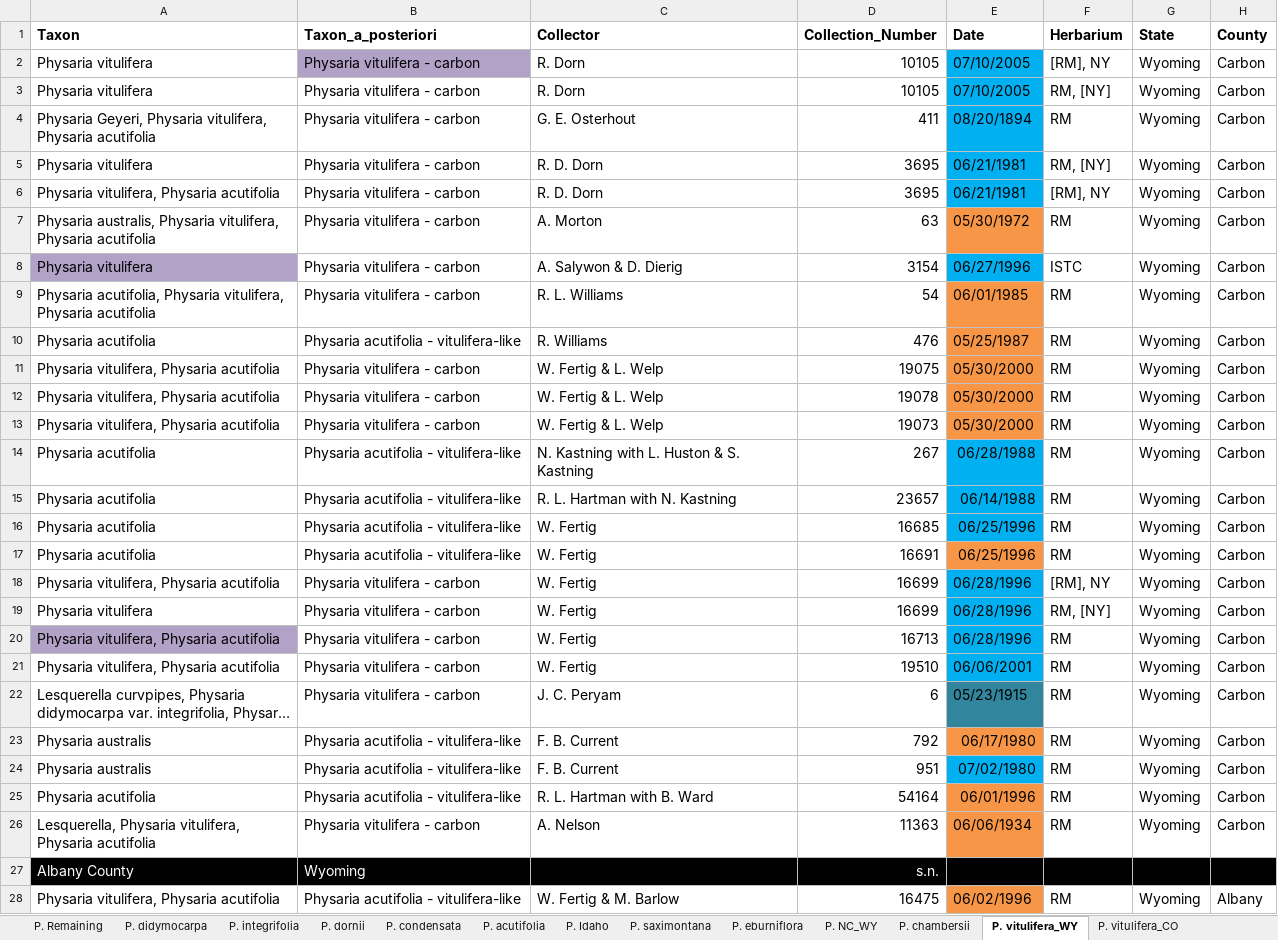
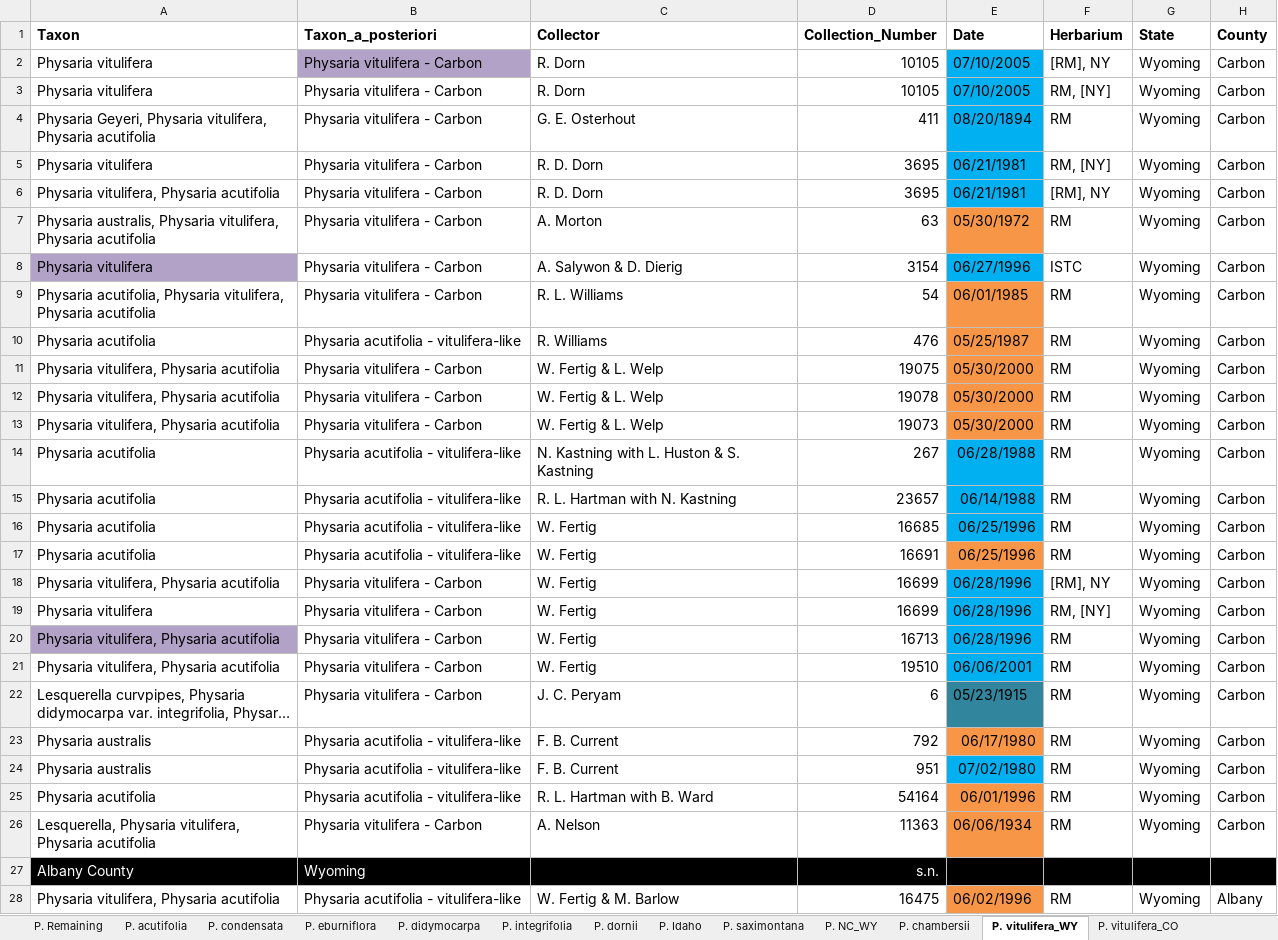
Before and after one commit to jasonratcliff/thesis, an Excel workbook: Phys_species_totals.xlsx, sheet P. vitulifera_WY, drawn as a sheet; only a part is shown; long unchanged cells end in …; values as stored, in another font and other column widths than the file's, no borders; the diff names each change by its address in the sheet, - before the commit and + after, or states it on an @@ line.

Commit message:
Updated caption and capitalized "Carbon" in "Physaria vitulifera - carbon" taxon ID.

```diff
--- a/Phys_species_totals.xlsx (sheet P. vitulifera_WY)
+++ b/Phys_species_totals.xlsx (sheet P. vitulifera_WY)
@@ sheet tab order changed: P. Remaining | P. acutifolia | P. condensata | P. eburniflora | P. didymocarpa | P. integrifolia | P. dornii | P. Idaho | P. saximontana | P. NC_WY | P. chambersii | P. vitulifera_WY | P. vitulifera_CO @@
-B2:B9 (Taxon_a_posteriori): Physaria vitulifera - carbon
+B2:B9 (Taxon_a_posteriori): Physaria vitulifera - Carbon
-B11:B13 (Taxon_a_posteriori): Physaria vitulifera - carbon
+B11:B13 (Taxon_a_posteriori): Physaria vitulifera - Carbon
-B18:B22 (Taxon_a_posteriori): Physaria vitulifera - carbon
+B18:B22 (Taxon_a_posteriori): Physaria vitulifera - Carbon
-B26 (Taxon_a_posteriori): Physaria vitulifera - carbon
+B26 (Taxon_a_posteriori): Physaria vitulifera - Carbon
```
Also changed, not shown: sheet P. acutifolia, sheet P. integrifolia, sheet P. condensata, sheet P. DNA, sheet P. eburniflora, sheet P. didymocarpa, 2 more sheets, 3 other files.
